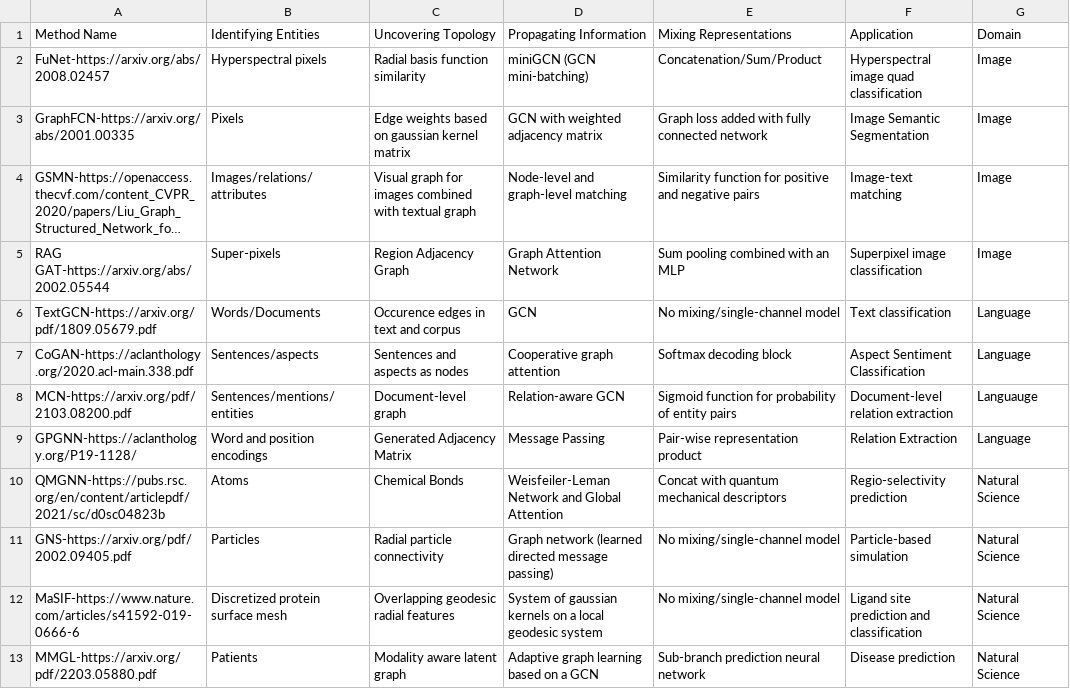
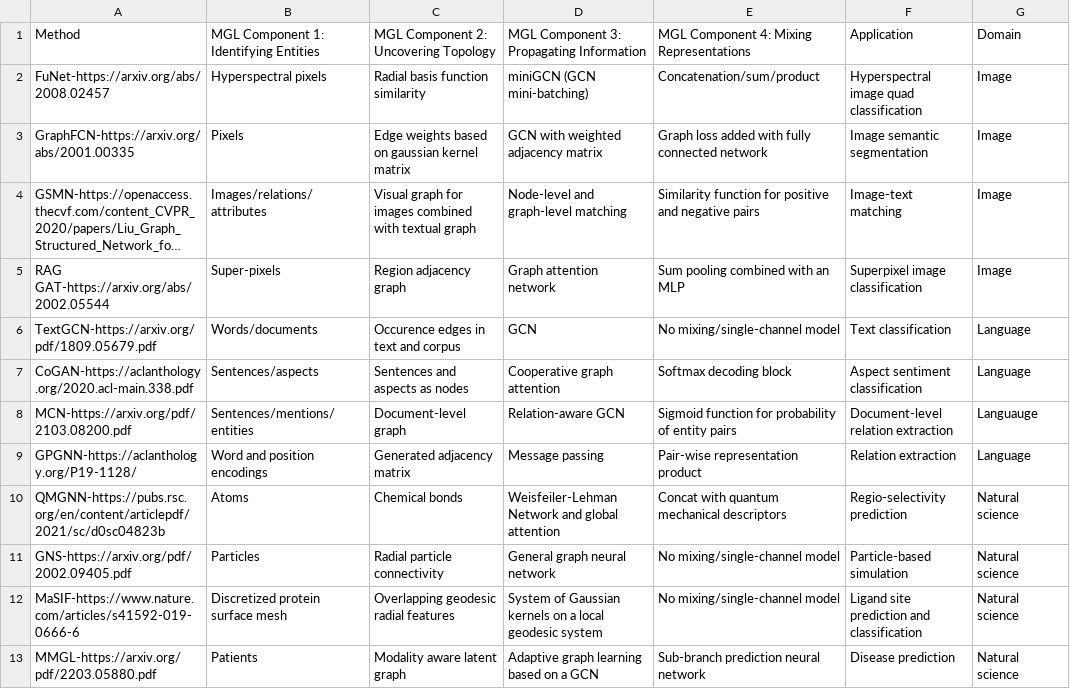
Before and after one commit to yashaektefaie/mgl, a CSV file: _data/mgl.csv, drawn as a sheet; long unchanged cells end in …; the diff names each change by its address in the sheet, - before the commit and + after, or states it on an @@ line.

```diff
--- a/_data/mgl.csv
+++ b/_data/mgl.csv
-A1: Method Name
+A1: Method
-B1: Identifying Entities
+B1: MGL Component 1: Identifying Entities
-C1: Uncovering Topology
+C1: MGL Component 2: Uncovering Topology
-D1: Propagating Information
+D1: MGL Component 3: Propagating Information
-E1: Mixing Representations
+E1: MGL Component 4: Mixing Representations
-E2: Concatenation/Sum/Product
+E2: Concatenation/sum/product
-F3: Image Semantic Segmentation
+F3: Image semantic segmentation
-C5: Region Adjacency Graph
+C5: Region adjacency graph
-D5: Graph Attention Network
+D5: Graph attention network
-B6: Words/Documents
+B6: Words/documents
-F7: Aspect Sentiment Classification
+F7: Aspect sentiment classification
-C9: Generated Adjacency Matrix
+C9: Generated adjacency matrix
-D9: Message Passing
+D9: Message passing
-F9: Relation Extraction
+F9: Relation extraction
-C10: Chemical Bonds
+C10: Chemical bonds
-D10: Weisfeiler-Leman Network and Global Attention
+D10: Weisfeiler-Lehman Network and global attention
-G10:G13: Natural Science
+G10:G13: Natural science
-D11: Graph network (learned directed message passing)
+D11: General graph neural network
-D12: System of gaussian kernels on…
+D12: System of Gaussian kernels on…
```
Also changed, not shown: 8 other files.
